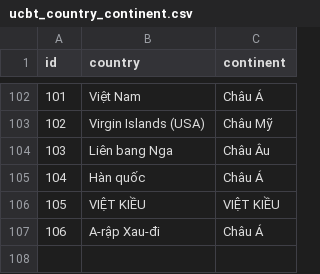
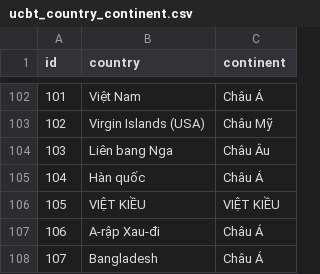
Before and after one commit to Danny2501-python/hci-data_serving, a CSV file: seeds/ucbt_country_continent.csv, drawn as a sheet; only a part is shown, gaps mark what is left out; the diff names each change by its address in the sheet, - before the commit and + after, or states it on an @@ line.

Commit message:
chore: sync 2026-06-03 09:22

```diff
--- a/seeds/ucbt_country_continent.csv
+++ b/seeds/ucbt_country_continent.csv
+row 108: 107 | Bangladesh | Châu Á
```
